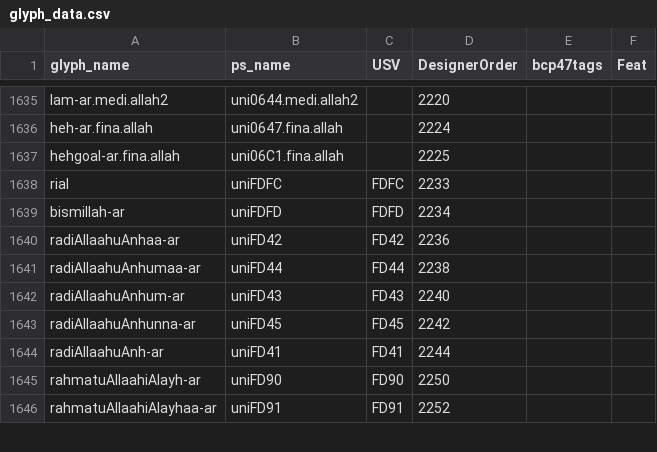
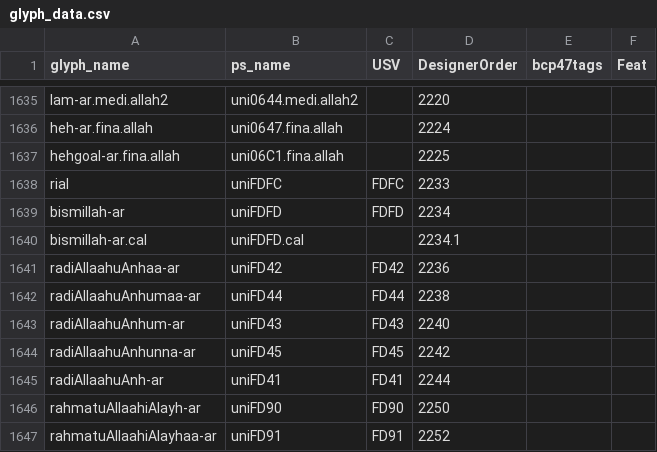
Before and after one commit to silnrsi/font-scheherazade, a CSV file: source/glyph_data.csv, drawn as a sheet; only a part is shown, gaps mark what is left out.

Commit message:
Remove bismillah-ar.001. Restore old bismillah as bismillah-ar.cal [nobuild]

```diff
--- a/source/glyph_data.csv
+++ b/source/glyph_data.csv
@@ -1639,2 +1639,3 @@ rial,uniFDFC,FDFC,2233,,
 bismillah-ar,uniFDFD,FDFD,2234,,
+bismillah-ar.cal,uniFDFD.cal,,2234.1,,
 radiAllaahuAnhaa-ar,uniFD42, FD42,2236,,
```
Also changed, not shown: 12 other files.
